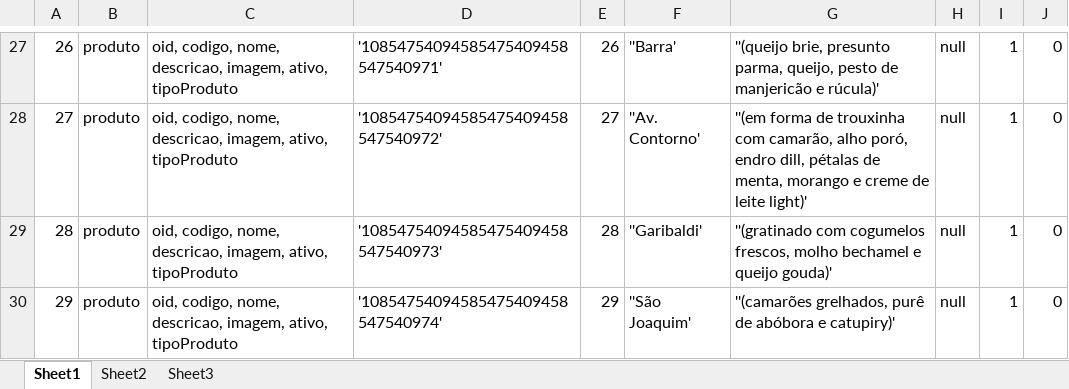
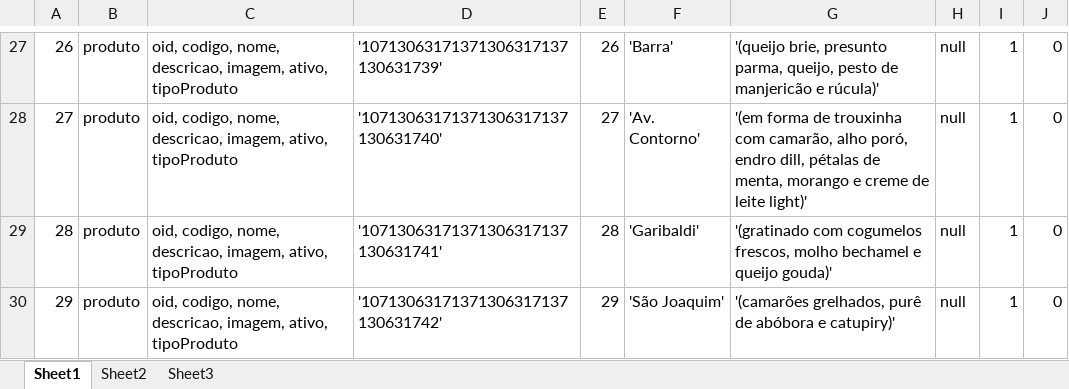
Before and after one commit to vilmarricken/teste, an Excel workbook: cadastros.xlsx, sheet Sheet1, drawn as a sheet; only a part is shown, gaps mark what is left out; values as stored, in another font and other column widths than the file's, no borders; the diff covers the shown part only; the diff names each change by its address in the sheet, - before the commit and + after, or states it on an @@ line.

```diff
--- a/cadastros.xlsx (sheet Sheet1)
+++ b/cadastros.xlsx (sheet Sheet1)
-D27: '10854754094585475409458547540971'
+D27: '10713063171371306317137130631739'
-F27: ''Barra'
+F27: 'Barra'
-G27: ''(queijo brie, presunto…
+G27: '(queijo brie, presunto…
-D28: '10854754094585475409458547540972'
+D28: '10713063171371306317137130631740'
-F28: ''Av. Contorno'
+F28: 'Av. Contorno'
-G28: ''(em forma de…
+G28: '(em forma de…
-D29: '10854754094585475409458547540973'
+D29: '10713063171371306317137130631741'
-F29: ''Garibaldi'
+F29: 'Garibaldi'
-G29: ''(gratinado com cogumelos…
+G29: '(gratinado com cogumelos…
-D30: '10854754094585475409458547540974'
+D30: '10713063171371306317137130631742'
-F30: ''São Joaquim'
+F30: 'São Joaquim'
-G30: ''(camarões grelhados, purê…
+G30: '(camarões grelhados, purê…
```
Also changed, not shown: other rows of this sheet, sheet Sheet2, 5 other files.
